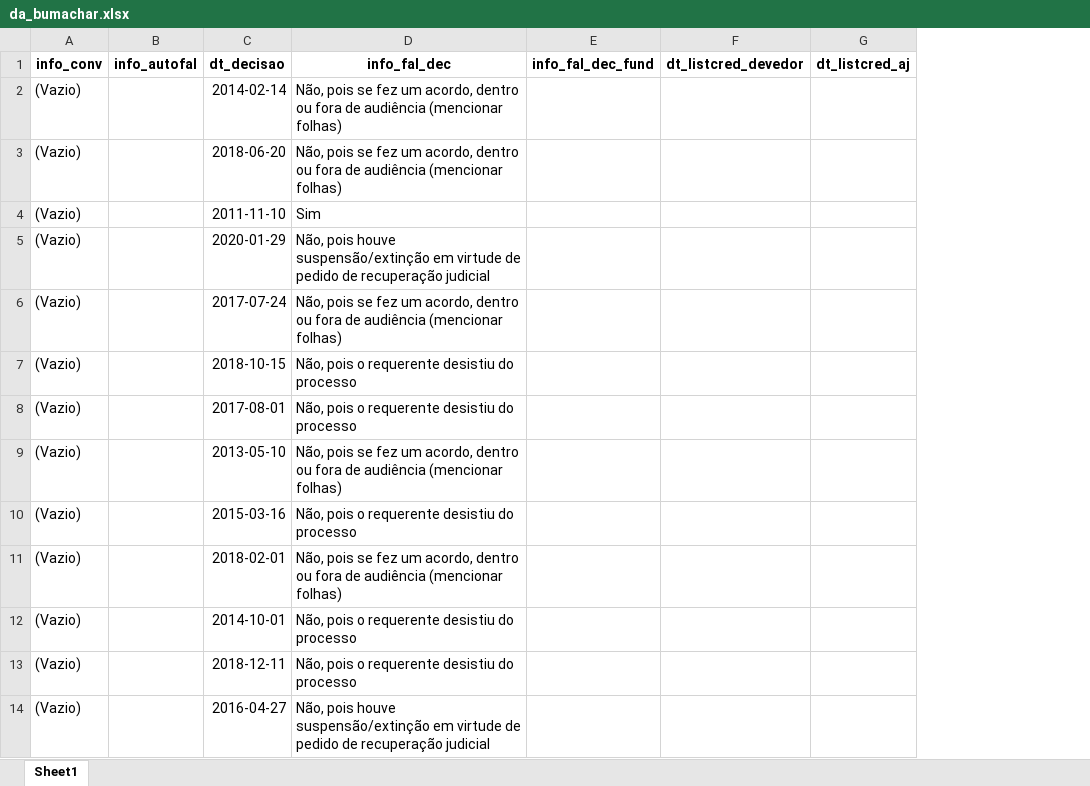
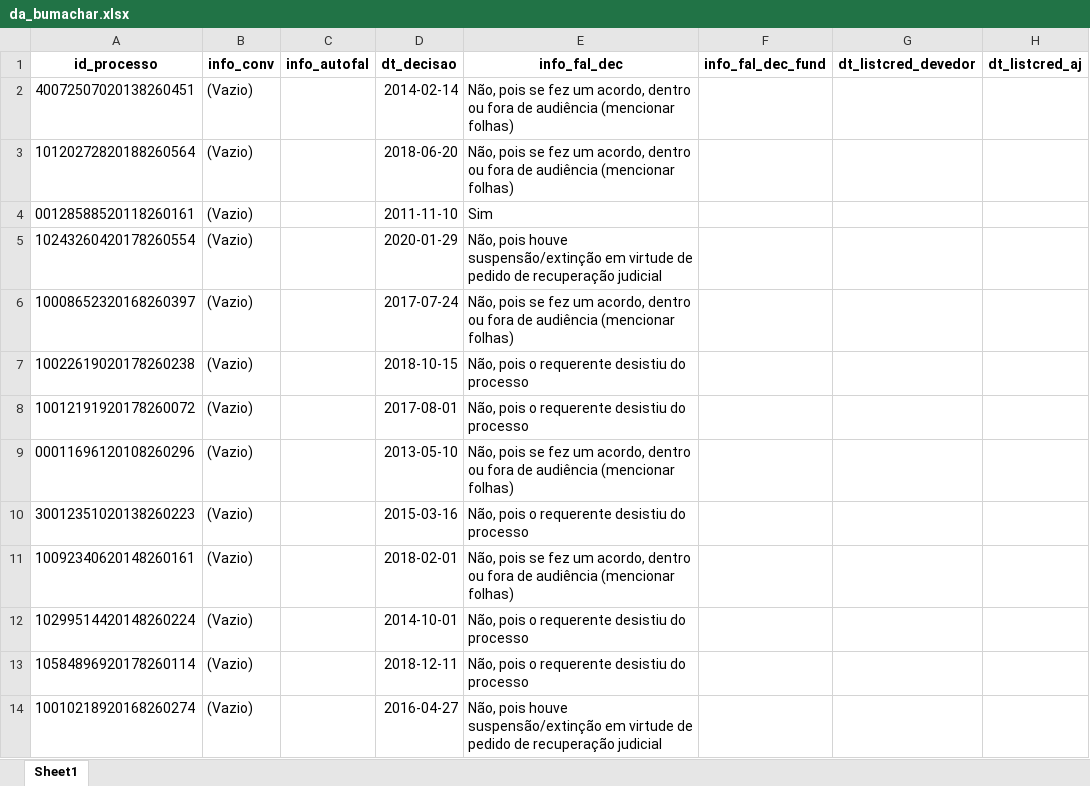
Before and after one commit to abjur/levantamentos, an Excel workbook: data-raw/nepi_2022/xlsx/da_bumachar.xlsx, sheet Sheet1, drawn as a sheet; only a part is shown; values as stored, in another font and other column widths than the file's, no borders; the diff names each change by its address in the sheet, - before the commit and + after, or states it on an @@ line.

Commit message:
bases nepi

```diff
--- a/data-raw/nepi_2022/xlsx/da_bumachar.xlsx (sheet Sheet1)
+++ b/data-raw/nepi_2022/xlsx/da_bumachar.xlsx (sheet Sheet1)
+column A (id_processo), rows 2-14: 40072507020138260451 | 10120272820188260564 | 00128588520118260161 | 10243260420178260554 | 10008652320168260397 | 10022619020178260238 | 10012191920178260072 | 00011696120108260296 | 30012351020138260223 | 10092340620148260161 | 10299514420148260224 | 10584896920178260114 | 10010218920168260274
```
Also changed, not shown: 6 other files.
